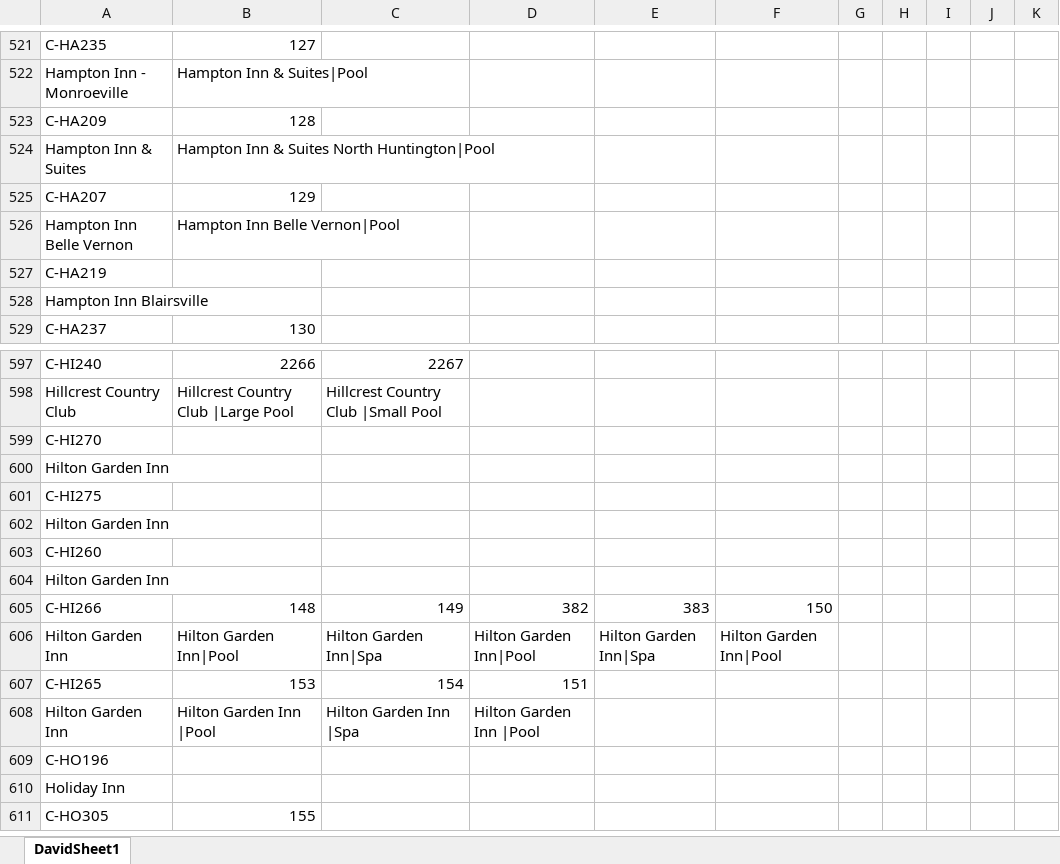
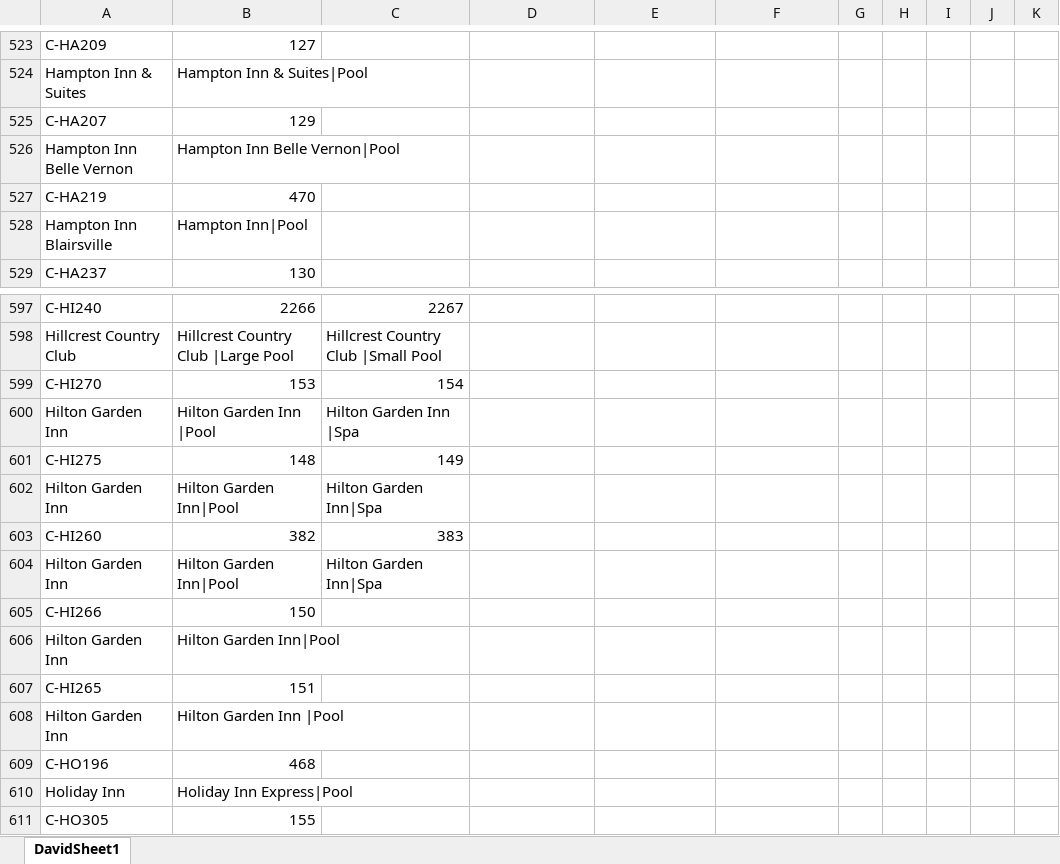
Before and after one commit to DavidPreiss/pdf_host_webpage, an Excel workbook: template.xlsx, sheet DavidSheet1, drawn as a sheet; only a part is shown, gaps mark what is left out; values as stored, in another font and other column widths than the file's, no cell formats; removed rows and columns are numbered as before the commit, all else as after; rows hold the shown columns only; the diff covers the shown part only; the diff names each change by its address in the sheet, - before the commit and + after, or states it on an @@ line.

```diff
--- a/template.xlsx (sheet DavidSheet1)
+++ b/template.xlsx (sheet DavidSheet1)
-A523: C-HA235
+A523: C-HA209
-A524: Hampton Inn - Monroeville
+A524: Hampton Inn & Suites
-row 523: C-HA209 | 128
-row 524: Hampton Inn & Suites | Hampton Inn & Suites North Huntington|Pool
-B527: (empty)
+B527: 470
-B528: (empty)
+B528: Hampton Inn|Pool
-row 599: C-HI270
-row 600: Hilton Garden Inn
-row 601: C-HI275
-row 602: Hilton Garden Inn
-row 603: C-HI260
-row 604: Hilton Garden Inn
+row 599: C-HI270 | 153 | 154
+row 600: Hilton Garden Inn | Hilton Garden Inn |Pool | Hilton Garden Inn |Spa
-A601: C-HI266
+A601: C-HI275
-D601: 382
+D601: (empty)
-E601: 383
+E601: (empty)
-F601: 150
+F601: (empty)
-D602: Hilton Garden Inn|Pool
+D602: (empty)
-E602: Hilton Garden Inn|Spa
+E602: (empty)
-F602: Hilton Garden Inn|Pool
+F602: (empty)
-row 607: C-HI265 | 153 | 154 | 151
+row 603: C-HI260 | 382 | 383
+row 604: Hilton Garden Inn | Hilton Garden Inn|Pool | Hilton Garden Inn|Spa
+row 605: C-HI266 | 150
+row 606: Hilton Garden Inn | Hilton Garden Inn|Pool
+row 607: C-HI265 | 151
-C608: Hilton Garden Inn |Spa
+C608: (empty)
-D608: Hilton Garden Inn |Pool
+D608: (empty)
-B609: (empty)
+B609: 468
-B610: (empty)
+B610: Holiday Inn Express|Pool
```
Also changed, not shown: 39 added rows, 39 removed rows, 2 moved rows and 79 edited cells elsewhere in this sheet, cell formats, 1 other file.
